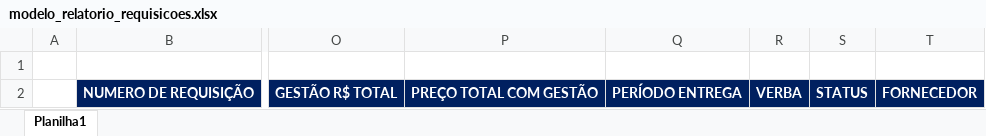
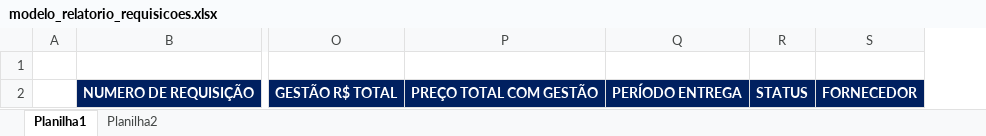
Before and after one commit to ranierepsantos/wca-portal-de-compras, an Excel workbook: wca.compras.backend/wca.compras.application/Files/excel/modelo_relatorio_requisicoes.xlsx, sheet Planilha1, drawn as a sheet; only a part is shown, gaps mark what is left out; values as stored, in another font and other column widths than the file's, no borders; the diff names each change by its address in the sheet, - before the commit and + after, or states it on an @@ line.

```diff
--- a/wca.compras.backend/wca.compras.application/Files/excel/modelo_relatorio_requisicoes.xlsx (sheet Planilha1)
+++ b/wca.compras.backend/wca.compras.application/Files/excel/modelo_relatorio_requisicoes.xlsx (sheet Planilha1)
+sheet tab: Planilha2
-column R, row 2: VERBA
```
Also changed, not shown: 1 other file.
